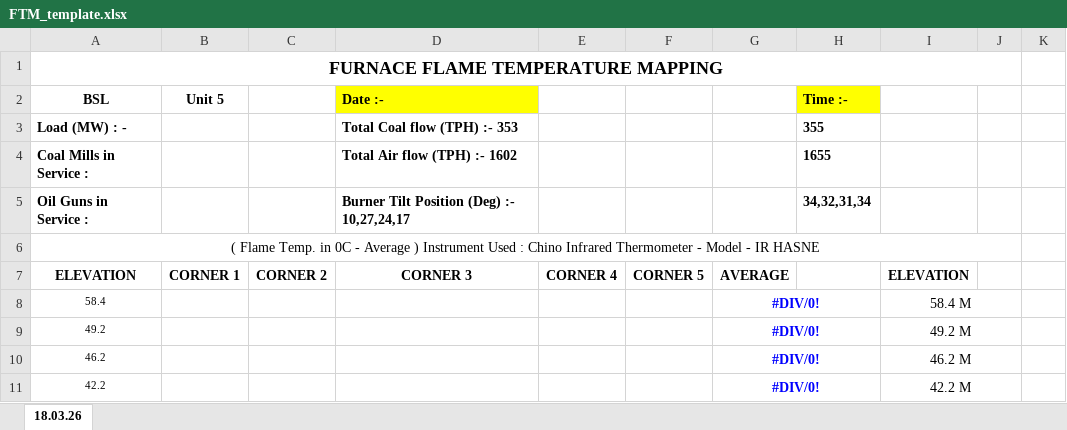
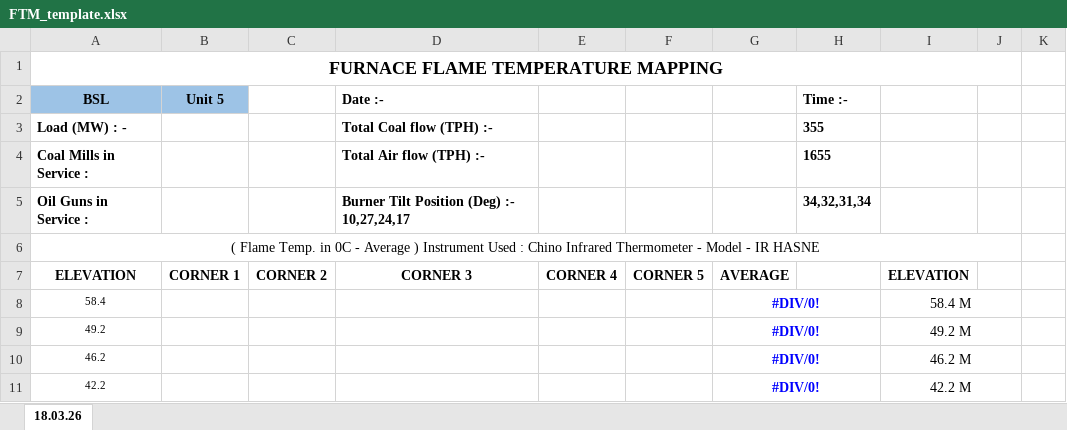
Before and after one commit to anirudhvivekpandit1999/FurnaceFlameTemperatureMappingBackend, an Excel workbook: templates/FTM_template.xlsx, sheet 18.03.26, drawn as a sheet; only a part is shown; values as stored, in another font and other column widths than the file's, no borders; charts and pictures and conditional formats not drawn; the diff names each change by its address in the sheet, - before the commit and + after, or states it on an @@ line.

Commit message:
[NEW] [1] KEPT GRAPH 1 AND GRAPH 2 HIGHLIGHTS ONLY NOT TO AND FROM. [2] KEPT IT SO THAT THE DISPLAY SIZE REMAINS THE SAME IRRESPECTIVE OF SCREEN SIZE

```diff
--- a/templates/FTM_template.xlsx (sheet 18.03.26)
+++ b/templates/FTM_template.xlsx (sheet 18.03.26)
-A2:B2 fill: none
+A2:B2 fill: #9DC3E6
-D2 fill: #FFFF00
+D2 fill: none
-H2 fill: #FFFF00
+H2 fill: none
-D3 (Date :-): Total Coal flow (TPH) :- 353
+D3 (Date :-): Total Coal flow (TPH) :-
-D4 (Date :-): Total Air flow (TPH) :- 1602
+D4 (Date :-): Total Air flow (TPH) :-
```
